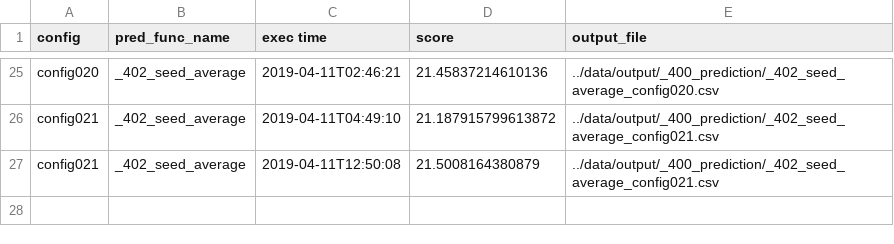
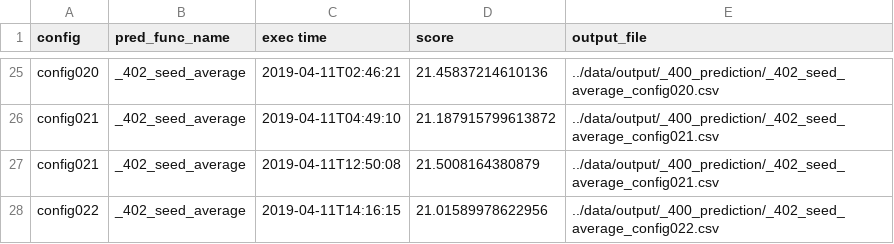
Before and after one commit to SS1031/PHMC2019DataAnalysisChallenge, a CSV file: result_summary.csv, drawn as a sheet; only a part is shown, gaps mark what is left out.

Commit message:
config022

```diff
--- a/result_summary.csv
+++ b/result_summary.csv
@@ -27 +27,2 @@ config021,_402_seed_average,2019-04-11T04:49:10,21.187915799613872,../data/outpu
 config021,_402_seed_average,2019-04-11T12:50:08,21.5008164380879,../data/output/_400_prediction/_402_seed_average_config021.csv
+config022,_402_seed_average,2019-04-11T14:16:15,21.01589978622956,../data/output/_400_prediction/_402_seed_average_config022.csv
```
Also changed, not shown: 3 other files.
